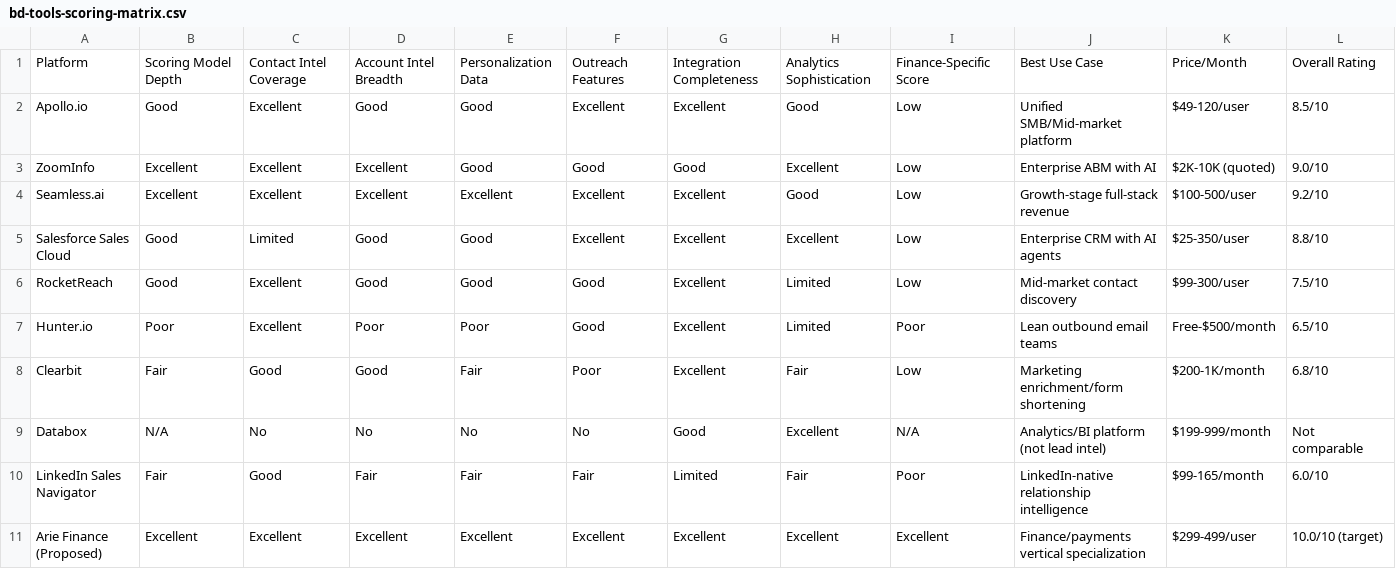
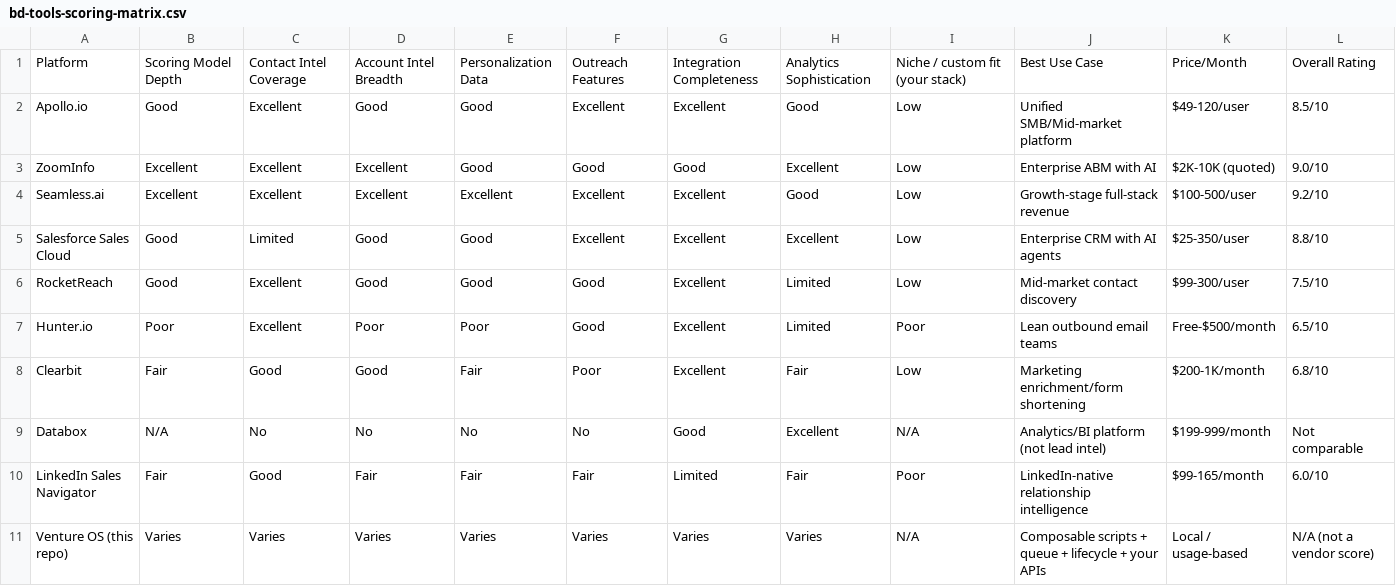
Before and after one commit to ismaelloveexcel/venture-2.0, a CSV file: 02-evaluation/bd-tools-scoring-matrix.csv, drawn as a sheet.

Commit message:
docs: remove Arie Finance / fintech positioning; neutral Venture OS references
- Delete arie-bd-roadmap.md; add venture-implementation-notes.md
- Rewrite bd-tools competitive analysis for personal composable stack
- Update scoring matrix row and column header; link notes from README and Copilot

```diff
--- a/02-evaluation/bd-tools-scoring-matrix.csv
+++ b/02-evaluation/bd-tools-scoring-matrix.csv
@@ -1,2 +1,2 @@
-Platform,Scoring Model Depth,Contact Intel Coverage,Account Intel Breadth,Personalization Data,Outreach Features,Integration Completeness,Analytics Sophistication,Finance-Specific Score,Best Use Case,Price/Month,Overall Rating
+Platform,Scoring Model Depth,Contact Intel Coverage,Account Intel Breadth,Personalization Data,Outreach Features,Integration Completeness,Analytics Sophistication,Niche / custom fit (your stack),Best Use Case,Price/Month,Overall Rating
 Apollo.io,Good,Excellent,Good,Good,Excellent,Excellent,Good,Low,Unified SMB/Mid-market platform,"$49-120/user",8.5/10
@@ -10,2 +10,2 @@ Databox,N/A,No,No,No,No,Good,Excellent,N/A,Analytics/BI platform (not lead intel
 LinkedIn Sales Navigator,Fair,Good,Fair,Fair,Fair,Limited,Fair,Poor,LinkedIn-native relationship intelligence,"$99-165/month",6.0/10
-Arie Finance (Proposed),Excellent,Excellent,Excellent,Excellent,Excellent,Excellent,Excellent,Excellent,Finance/payments vertical specialization,"$299-499/user",10.0/10 (target)
+Venture OS (this repo),Varies,Varies,Varies,Varies,Varies,Varies,Varies,N/A,Composable scripts + queue + lifecycle + your APIs,"Local / usage-based",N/A (not a vendor score)
```
Also changed, not shown: 6 other files.
